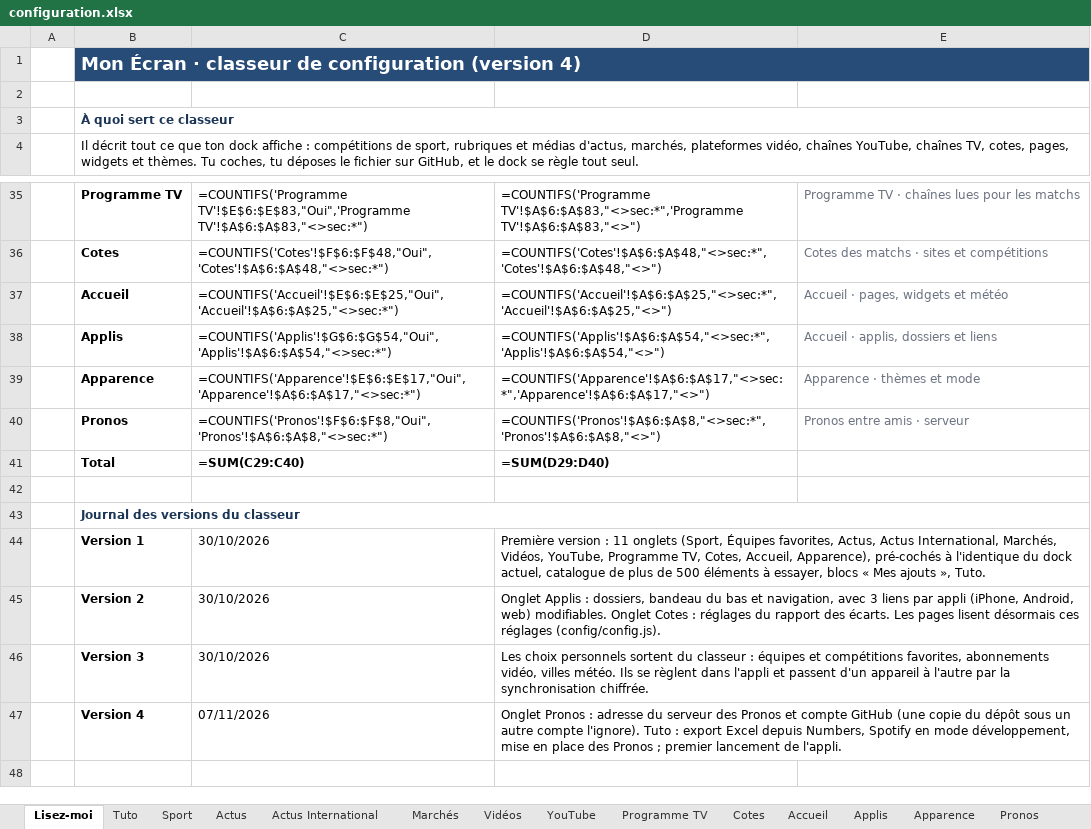
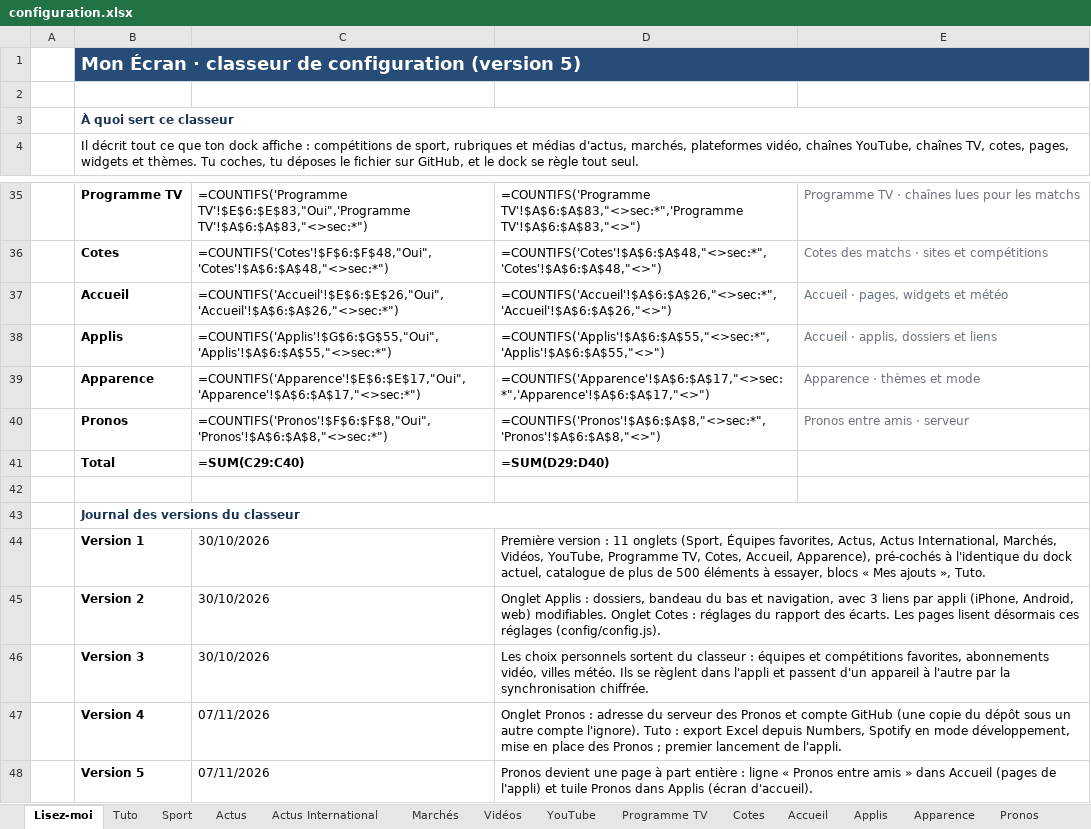
Before and after one commit to ZyAvo/iPhone-Dock, an Excel workbook: configuration.xlsx, sheet Lisez-moi, drawn as a sheet; only a part is shown, gaps mark what is left out; values as stored, in another font and other column widths than the file's, no borders; formulas without a stored value are shown as written; the diff names each change by its address in the sheet, - before the commit and + after, or states it on an @@ line.

```diff
--- a/configuration.xlsx (sheet Lisez-moi)
+++ b/configuration.xlsx (sheet Lisez-moi)
-B1: …configuration (version 4)
+B1: …configuration (version 5)
-C1:E1 fill: none
+C1:E1 fill: #274C77
-C37: =COUNTIFS('Accueil'!$E$6:$E$25,"Oui",'Accueil'!$A$6:$A$25,"<>sec:*")
+C37: =COUNTIFS('Accueil'!$E$6:$E$26,"Oui",'Accueil'!$A$6:$A$26,"<>sec:*")
-D37: =COUNTIFS('Accueil'!$A$6:$A$25,"<>sec:*",'Accueil'!$A$6:$A$25,"<>")
+D37: =COUNTIFS('Accueil'!$A$6:$A$26,"<>sec:*",'Accueil'!$A$6:$A$26,"<>")
-C38: =COUNTIFS('Applis'!$G$6:$G$54,"Oui",'Applis'!$A$6:$A$54,"<>sec:*")
+C38: =COUNTIFS('Applis'!$G$6:$G$55,"Oui",'Applis'!$A$6:$A$55,"<>sec:*")
-D38: =COUNTIFS('Applis'!$A$6:$A$54,"<>sec:*",'Applis'!$A$6:$A$54,"<>")
+D38: =COUNTIFS('Applis'!$A$6:$A$55,"<>sec:*",'Applis'!$A$6:$A$55,"<>")
+row 48:  | Version 5 | 07/11/2026 | Pronos devient une page à part entière : ligne « Pronos entre amis » dans Accueil (pages de l'appli) et tuile Pronos dans Applis (écran d'accueil).
```
Also changed, not shown: sheet Applis, sheet Marchés, sheet Sport, sheet Vidéos, sheet Tuto, sheet Cotes, 7 more sheets, hidden cells.
